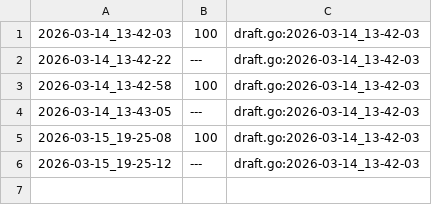
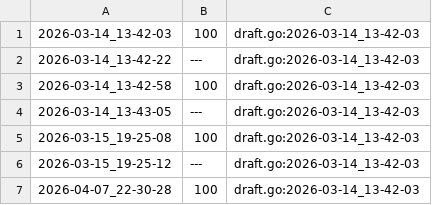
Before and after one commit to qxcode-course/ed-ter-bloco-a-DanielAlmeid0, a CSV file: .tko/track/ed@mumia/track.csv, drawn as a sheet.

```diff
--- a/.tko/track/ed@mumia/track.csv
+++ b/.tko/track/ed@mumia/track.csv
@@ -6 +6,2 @@
 2026-03-15_19-25-12,---,draft.go:2026-03-14_13-42-03
+2026-04-07_22-30-28,100,draft.go:2026-03-14_13-42-03
```
Also changed, not shown: .tko/track/ed@baruel/track.csv, 58 other files.
